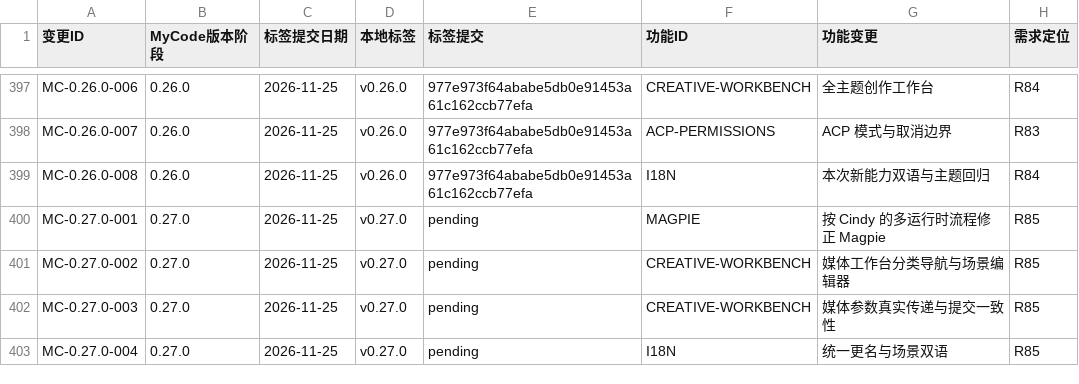
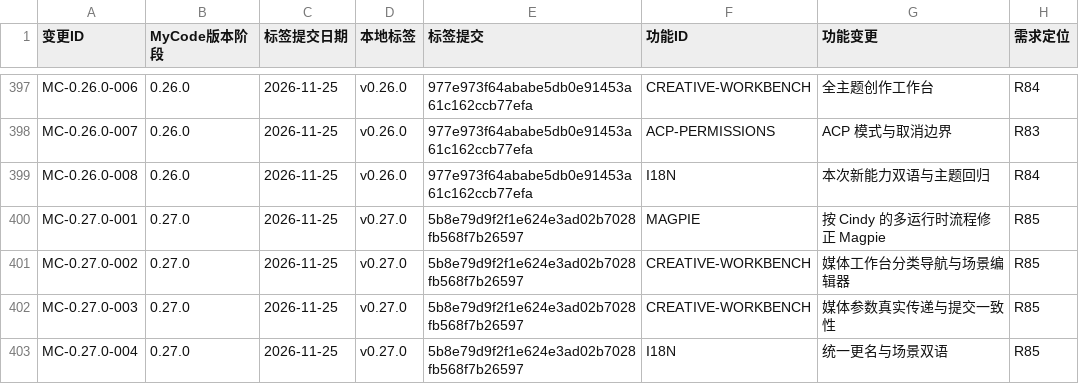
Before and after one commit to dcxa521gi/MyCode-Pro, a CSV file: docs/mycode-feature-provenance.csv, drawn as a sheet; only a part is shown, gaps mark what is left out; the diff names each change by its address in the sheet, - before the commit and + after, or states it on an @@ line.

```diff
--- a/docs/mycode-feature-provenance.csv
+++ b/docs/mycode-feature-provenance.csv
-E400:E403 (标签提交): pending
+E400:E403 (标签提交): 5b8e79d9f2f1e624e3ad02b7028fb568f7b26597
```
Also changed, not shown: 4 other files.
